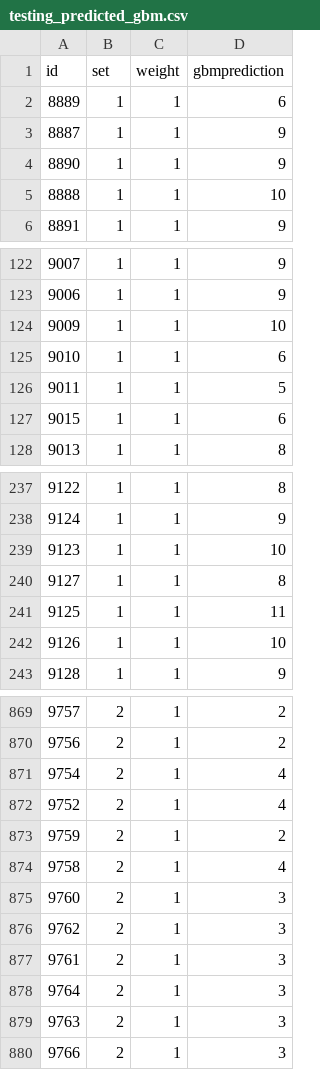
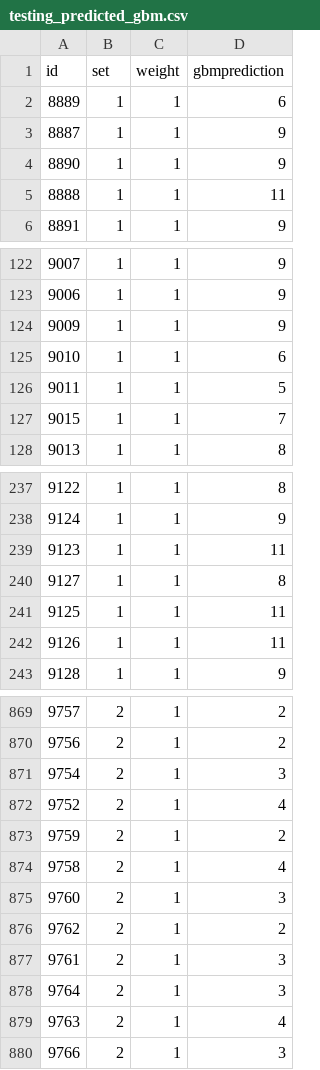
Before and after one commit to chmullig/datascience-aes, a CSV file: testing_predicted_gbm.csv, drawn as a sheet; only a part is shown, gaps mark what is left out; the diff covers the shown part only.

```diff
--- a/testing_predicted_gbm.csv
+++ b/testing_predicted_gbm.csv
@@ -4,3 +4,3 @@
 8890,1,1,9
-8888,1,1,10
+8888,1,1,11
 8891,1,1,9
@@ -123,6 +123,6 @@
 9006,1,1,9
-9009,1,1,10
+9009,1,1,9
 9010,1,1,6
 9011,1,1,5
-9015,1,1,6
+9015,1,1,7
 9013,1,1,8
@@ -238,6 +238,6 @@
 9124,1,1,9
-9123,1,1,10
+9123,1,1,11
 9127,1,1,8
 9125,1,1,11
-9126,1,1,10
+9126,1,1,11
 9128,1,1,9
@@ -870,3 +870,3 @@
 9756,2,1,2
-9754,2,1,4
+9754,2,1,3
 9752,2,1,4
@@ -875,6 +875,6 @@
 9760,2,1,3
-9762,2,1,3
+9762,2,1,2
 9761,2,1,3
 9764,2,1,3
-9763,2,1,3
+9763,2,1,4
 9766,2,1,3
```
Also changed, not shown: 104 edited cells elsewhere in this file, columbia-university-introduction-to-data-science-fall-2012_public_leaderboard.csv, testing_predicted_lm.csv, 19 other files.
